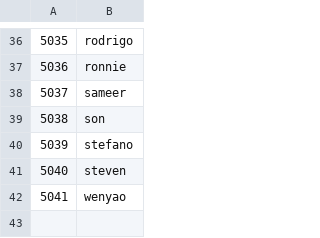
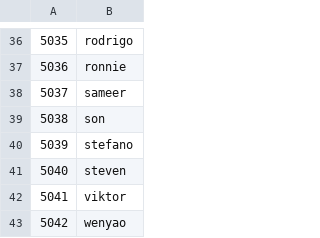
Before and after one commit to shawenyao/blockchain, a CSV file: node_ids.csv, drawn as a sheet; only a part is shown, gaps mark what is left out; addresses are those after the commit; the diff names each change by its address in the sheet, - before the commit and + after, or states it on an @@ line.

Commit message:
Update node_ids.csv

```diff
--- a/node_ids.csv
+++ b/node_ids.csv
+row 42: 5041 | viktor
@@ column A renumbered from row 43 down @@
```
